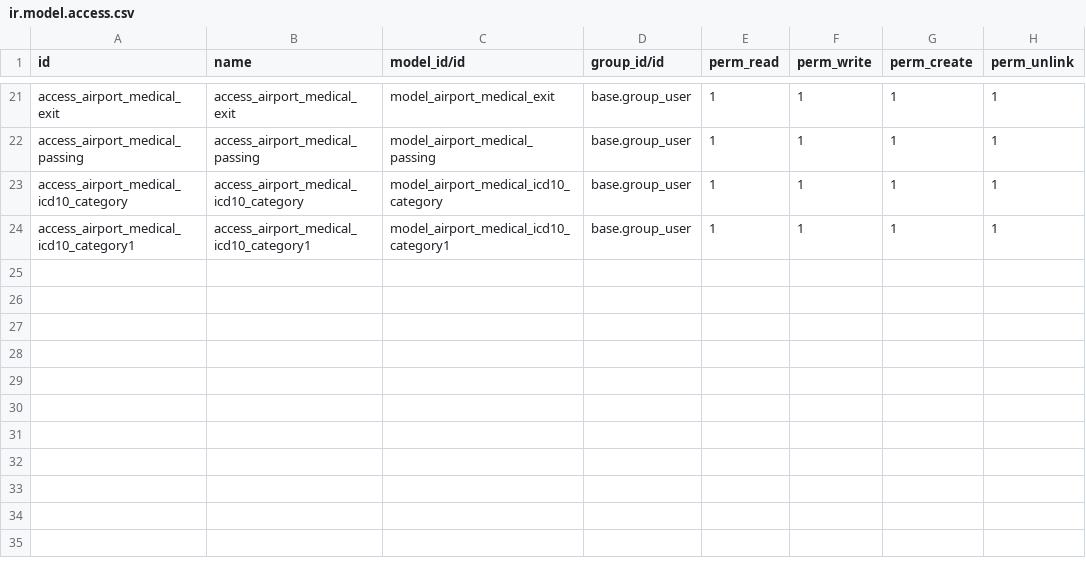
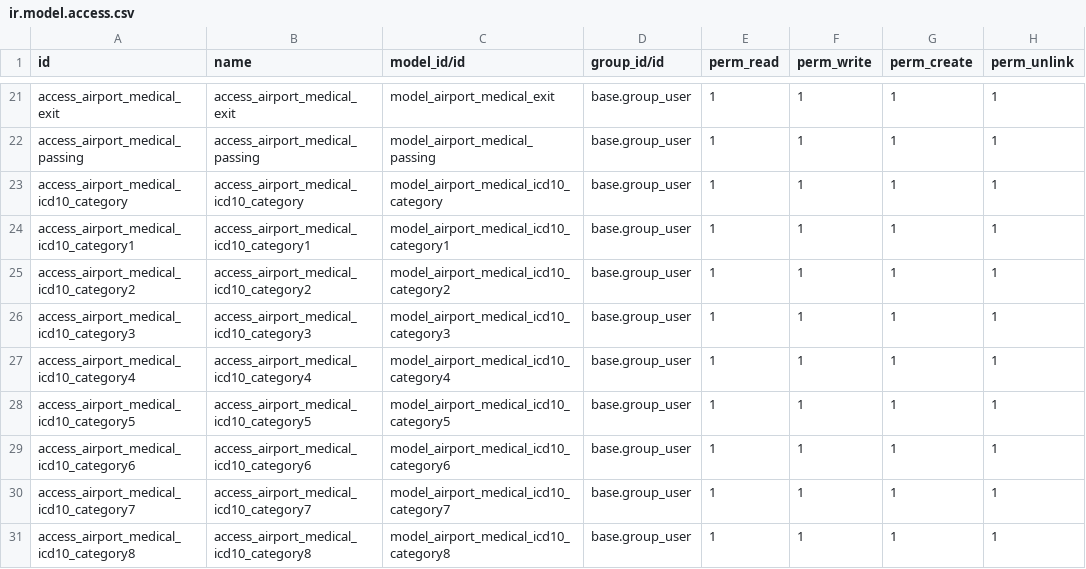
Before and after one commit to ylen000/airport, a CSV file: security/ir.model.access.csv, drawn as a sheet; only a part is shown, gaps mark what is left out; the diff names each change by its address in the sheet, - before the commit and + after, or states it on an @@ line.

```diff
--- a/security/ir.model.access.csv
+++ b/security/ir.model.access.csv
+row 25: access_airport_medical_icd10_category2 | access_airport_medical_icd10_category2 | model_airport_medical_icd10_category2 | base.group_user | 1 | 1 | 1 | 1
+row 26: access_airport_medical_icd10_category3 | access_airport_medical_icd10_category3 | model_airport_medical_icd10_category3 | base.group_user | 1 | 1 | 1 | 1
+row 27: access_airport_medical_icd10_category4 | access_airport_medical_icd10_category4 | model_airport_medical_icd10_category4 | base.group_user | 1 | 1 | 1 | 1
+row 28: access_airport_medical_icd10_category5 | access_airport_medical_icd10_category5 | model_airport_medical_icd10_category5 | base.group_user | 1 | 1 | 1 | 1
+row 29: access_airport_medical_icd10_category6 | access_airport_medical_icd10_category6 | model_airport_medical_icd10_category6 | base.group_user | 1 | 1 | 1 | 1
+row 30: access_airport_medical_icd10_category7 | access_airport_medical_icd10_category7 | model_airport_medical_icd10_category7 | base.group_user | 1 | 1 | 1 | 1
+row 31: access_airport_medical_icd10_category8 | access_airport_medical_icd10_category8 | model_airport_medical_icd10_category8 | base.group_user | 1 | 1 | 1 | 1
```
Also changed, not shown: 21 other files.
